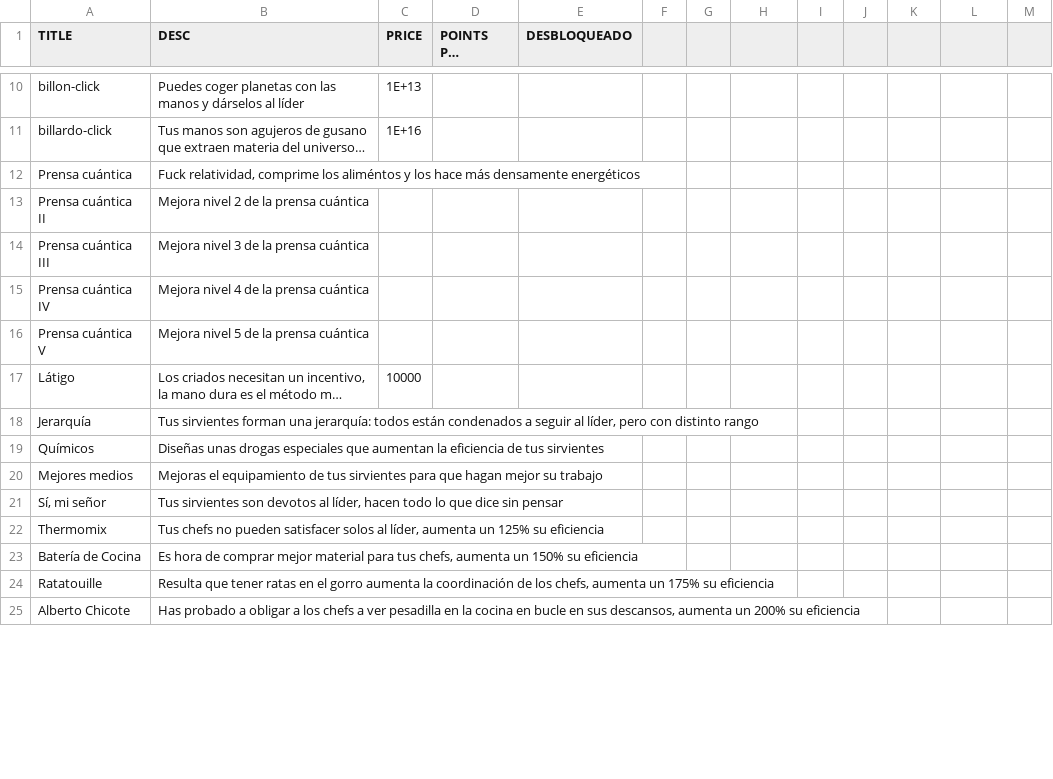
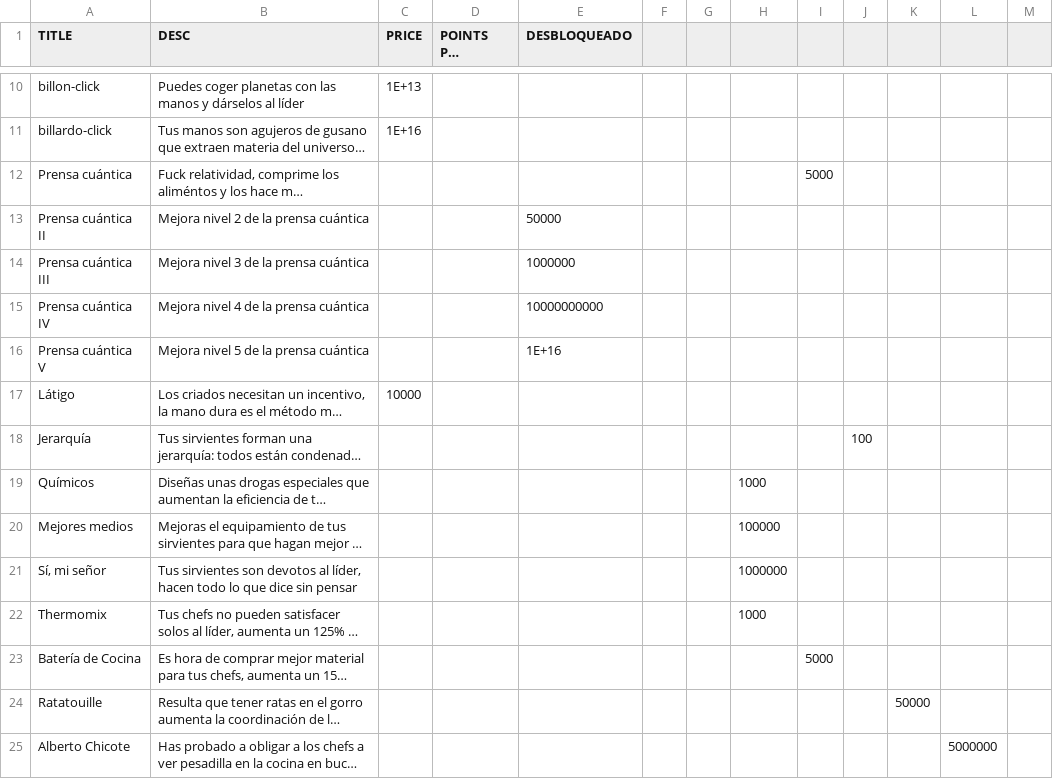
Before and after one commit to arrozet/FeedTheLeader, a CSV file: game/FeedTheLeader/Assets/Resources/power-ups_default.csv, drawn as a sheet; only a part is shown, gaps mark what is left out; long unchanged cells end in …; the diff covers the shown part only; the diff names each change by its address in the sheet, - before the commit and + after, or states it on an @@ line.

Commit message:
csv power ups

```diff
--- a/game/FeedTheLeader/Assets/Resources/power-ups_default.csv
+++ b/game/FeedTheLeader/Assets/Resources/power-ups_default.csv
-I12: (empty)
+I12: 5000
-E13 (DESBLOQUEADO): (empty)
+E13 (DESBLOQUEADO): 50000
-E14 (DESBLOQUEADO): (empty)
+E14 (DESBLOQUEADO): 1000000
-E15 (DESBLOQUEADO): (empty)
+E15 (DESBLOQUEADO): 10000000000
-E16 (DESBLOQUEADO): (empty)
+E16 (DESBLOQUEADO): 1E+16
-J18: (empty)
+J18: 100
-H19: (empty)
+H19: 1000
-H20: (empty)
+H20: 100000
-H21: (empty)
+H21: 1000000
-H22: (empty)
+H22: 1000
-I23: (empty)
+I23: 5000
-K24: (empty)
+K24: 50000
-L25: (empty)
+L25: 5000000
```
Also changed, not shown: 89 edited cells elsewhere in this file.
